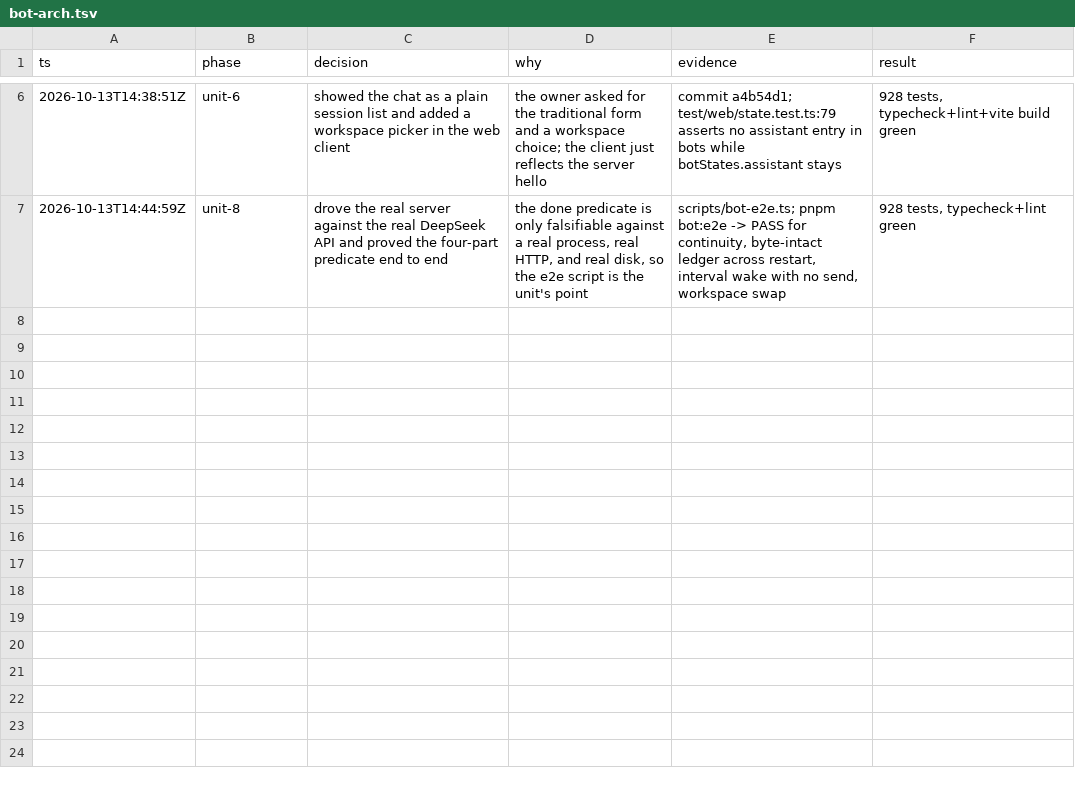
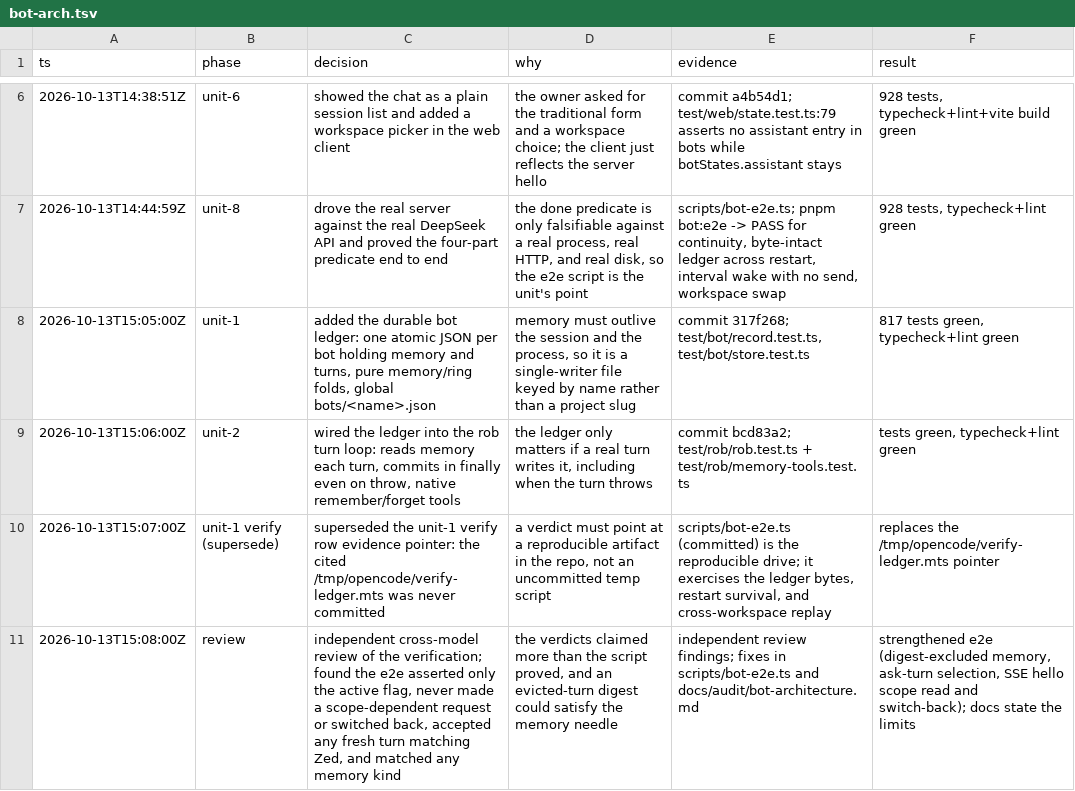
Before and after one commit to wgf23/agent, a TSV file: .audit/bot-arch.tsv, drawn as a sheet; only a part is shown, gaps mark what is left out; the diff names each change by its address in the sheet, - before the commit and + after, or states it on an @@ line.

Commit message:
test(bot): harden the e2e scope and memory assertions
Require the remembered entry to be a non-digest, select the Phase 3 turn by wake=user and the recorded ask text before asserting Zed, and prove the workspace swap by reading the switch and switch-back hello off /api/events with its scope and session list. Sharpen verdict 4 and name the known limits; append the missing unit 1/2 and review rows to both trail files.

```diff
--- a/.audit/bot-arch.tsv
+++ b/.audit/bot-arch.tsv
+row 8: 2026-10-13T15:05:00Z | unit-1 | added the durable bot ledger: one atomic JSON per bot holding memory and turns, pure memory/ring folds, global bots/<name>.json | memory must outlive the session and the process, so it is a single-writer file keyed by name rather than a project slug | commit 317f268; test/bot/record.test.ts, test/bot/store.test.ts | 817 tests green, typecheck+lint green
+row 9: 2026-10-13T15:06:00Z | unit-2 | wired the ledger into the rob turn loop: reads memory each turn, commits in finally even on throw, native remember/forget tools | the ledger only matters if a real turn writes it, including when the turn throws | commit bcd83a2; test/rob/rob.test.ts + test/rob/memory-tools.test.ts | tests green, typecheck+lint green
+row 10: 2026-10-13T15:07:00Z | unit-1 verify (supersede) | superseded the unit-1 verify row evidence pointer: the cited /tmp/opencode/verify-ledger.mts was never committed | a verdict must point at a reproducible artifact in the repo, not an uncommitted temp script | scripts/bot-e2e.ts (committed) is the reproducible drive; it exercises the ledger bytes, restart survival, and cross-workspace replay | replaces the /tmp/opencode/verify-ledger.mts pointer
+row 11: 2026-10-13T15:08:00Z | review | independent cross-model review of the verification; found the e2e asserted only the active flag, never made a scope-dependent request or switched back, accepted any fresh turn matching Zed, and matched any memory kind | the verdicts claimed more than the script proved, and an evicted-turn digest could satisfy the memory needle | independent review findings; fixes in scripts/bot-e2e.ts and docs/audit/bot-architecture.md | strengthened e2e (digest-excluded memory, ask-turn selection, SSE hello scope read and switch-back); docs state the limits
```
Also changed, not shown: docs/audit/bot-architecture-trail.tsv, 2 other files.
